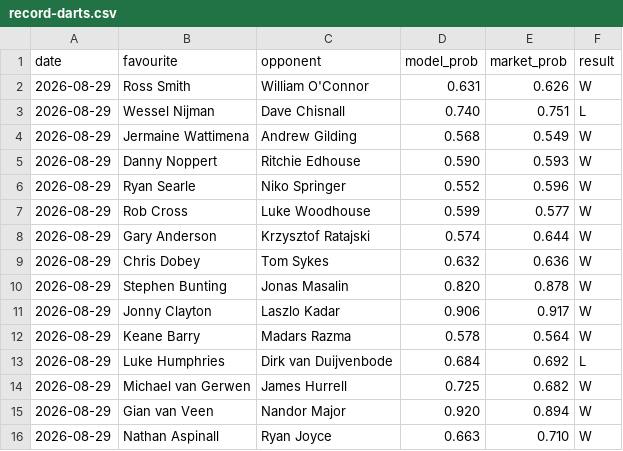
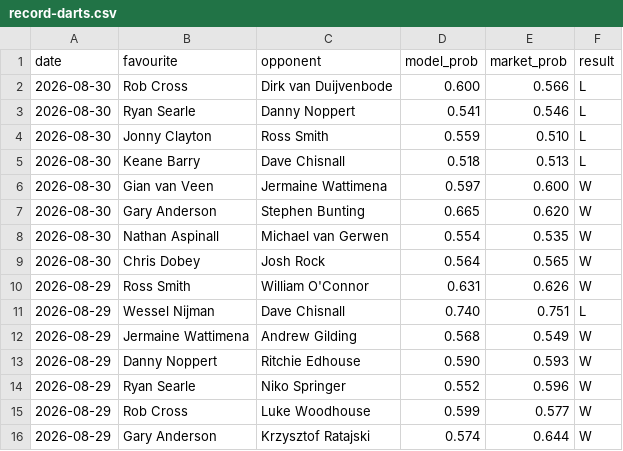
Before and after one commit to Altora-Analytics/altora-analytics, a CSV file: record-darts.csv, drawn as a sheet; only a part is shown; the shorter side is filled out with more unchanged rows; the diff names each change by its address in the sheet, - before the commit and + after, or states it on an @@ line.

Commit message:
daily record update 2026-08-30

```diff
--- a/record-darts.csv
+++ b/record-darts.csv
+row 2: 2026-08-30 | Rob Cross | Dirk van Duijvenbode | 0.600 | 0.566 | L
+row 3: 2026-08-30 | Ryan Searle | Danny Noppert | 0.541 | 0.546 | L
+row 4: 2026-08-30 | Jonny Clayton | Ross Smith | 0.559 | 0.510 | L
+row 5: 2026-08-30 | Keane Barry | Dave Chisnall | 0.518 | 0.513 | L
+row 6: 2026-08-30 | Gian van Veen | Jermaine Wattimena | 0.597 | 0.600 | W
+row 7: 2026-08-30 | Gary Anderson | Stephen Bunting | 0.665 | 0.620 | W
+row 8: 2026-08-30 | Nathan Aspinall | Michael van Gerwen | 0.554 | 0.535 | W
+row 9: 2026-08-30 | Chris Dobey | Josh Rock | 0.564 | 0.565 | W
```
Also changed, not shown: 7 other files.
